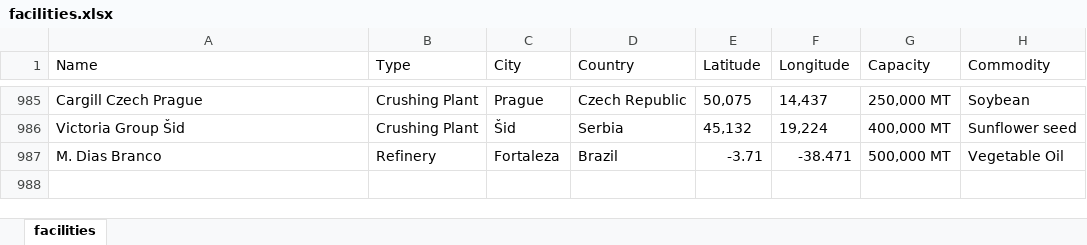
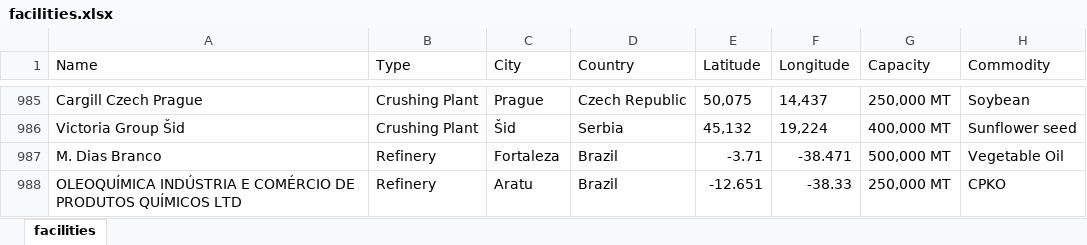
Before and after one commit to Kalashno/vegoils, an Excel workbook: facilities.xlsx, sheet facilities, drawn as a sheet; only a part is shown, gaps mark what is left out; values as stored, in another font and other column widths than the file's, no borders; the diff names each change by its address in the sheet, - before the commit and + after, or states it on an @@ line.

Commit message:
Updated facilities data

```diff
--- a/facilities.xlsx (sheet facilities)
+++ b/facilities.xlsx (sheet facilities)
+row 988: OLEOQUÍMICA INDÚSTRIA E COMÉRCIO DE PRODUTOS QUÍMICOS LTD | Refinery | Aratu | Brazil | -12.651 | -38.33 | 250,000 MT | CPKO
```
Also changed, not shown: 1 other file.
